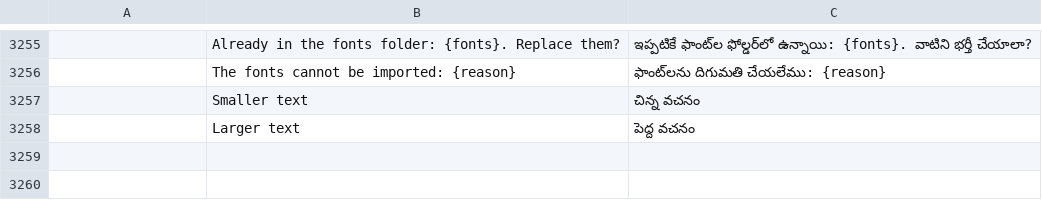
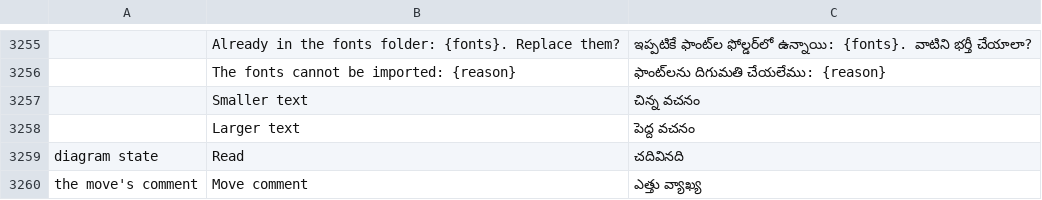
Before and after one commit to DarcioAlberico/pdfcraft-xadrez, a TSV file: crates/ui-egui/src/i18n/te.tsv, drawn as a sheet; only a part is shown, gaps mark what is left out; the diff names each change by its address in the sheet, - before the commit and + after, or states it on an @@ line.

```diff
--- a/crates/ui-egui/src/i18n/te.tsv
+++ b/crates/ui-egui/src/i18n/te.tsv
+row 3259: diagram state | Read | చదివినది
+row 3260: the move's comment | Move comment | ఎత్తు వ్యాఖ్య
```
Also changed, not shown: crates/ui-egui/src/i18n/bg.tsv, crates/ui-egui/src/i18n/el.tsv, 25 other files.
